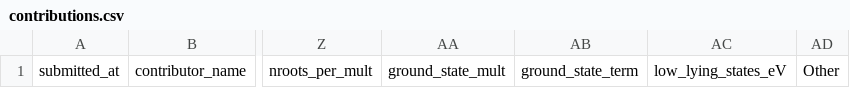
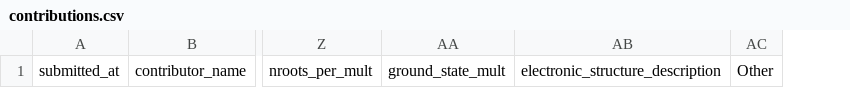
Before and after one commit to victorchanglee/aimdb, a CSV file: database/contributions.csv, drawn as a sheet; only a part is shown, gaps mark what is left out; removed rows and columns are numbered as before the commit, all else as after; the diff names each change by its address in the sheet, - before the commit and + after, or states it on an @@ line.

```diff
--- a/database/contributions.csv
+++ b/database/contributions.csv
-column AB, row 1: ground_state_term
-column AC, row 1: low_lying_states_eV
+column AB, row 1: electronic_structure_description
```
Also changed, not shown: 7 other files.
